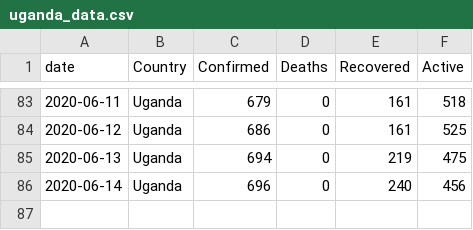
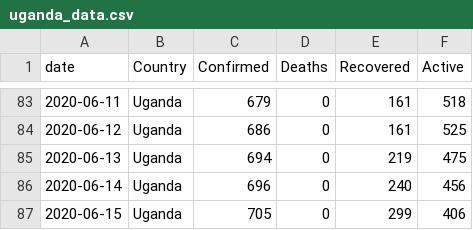
Before and after one commit to TJMusiitwa/UG-Covid19-Dashboard, a CSV file: uganda_data.csv, drawn as a sheet; only a part is shown, gaps mark what is left out.

```diff
--- a/uganda_data.csv
+++ b/uganda_data.csv
@@ -86 +86,2 @@ date,Country,Confirmed,Deaths,Recovered,Active
 2020-06-14,Uganda,696,0,240,456
+2020-06-15,Uganda,705,0,299,406
```
